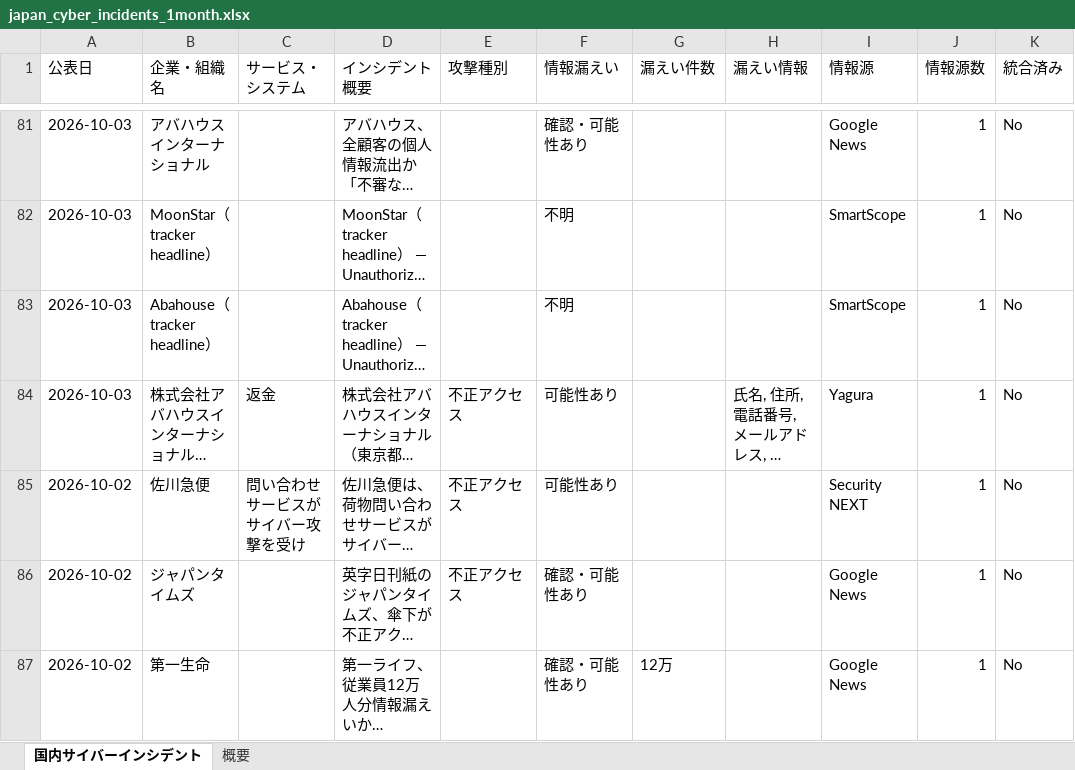
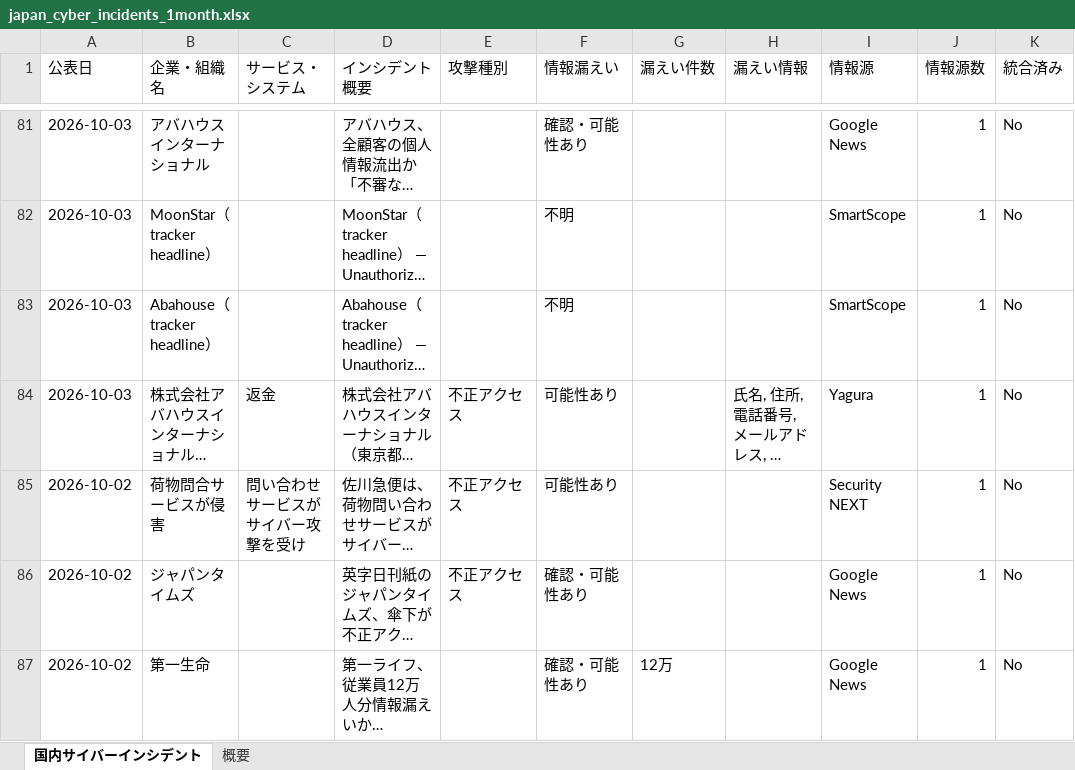
Before and after one commit to keitasatoh0801-alt/ransomlook-mcp, an Excel workbook: japan_cyber_incidents_1month.xlsx, sheet 国内サイバーインシデント, drawn as a sheet; only a part is shown, gaps mark what is left out; long unchanged cells end in …; values as stored, in another font and other column widths than the file's, no borders; the diff covers the shown part only; the diff names each change by its address in the sheet, - before the commit and + after, or states it on an @@ line.

```diff
--- a/japan_cyber_incidents_1month.xlsx (sheet 国内サイバーインシデント)
+++ b/japan_cyber_incidents_1month.xlsx (sheet 国内サイバーインシデント)
-B85 (企業・組織名): 佐川急便
+B85 (企業・組織名): 荷物問合サービスが侵害
```
Also changed, not shown: 3 added rows and 26 edited cells elsewhere in this sheet, sheet 概要, 2 other files.
